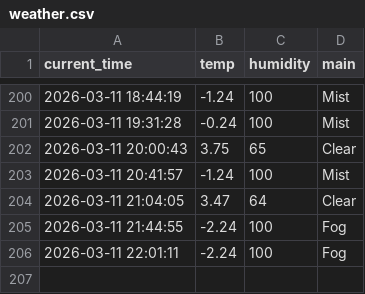
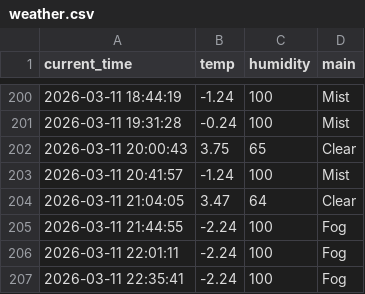
Before and after one commit to mrgong0515/weather_5m, a CSV file: weather.csv, drawn as a sheet; only a part is shown, gaps mark what is left out; the diff names each change by its address in the sheet, - before the commit and + after, or states it on an @@ line.

```diff
--- a/weather.csv
+++ b/weather.csv
+row 207: 2026-03-11 22:35:41 | -2.24 | 100 | Fog
```
